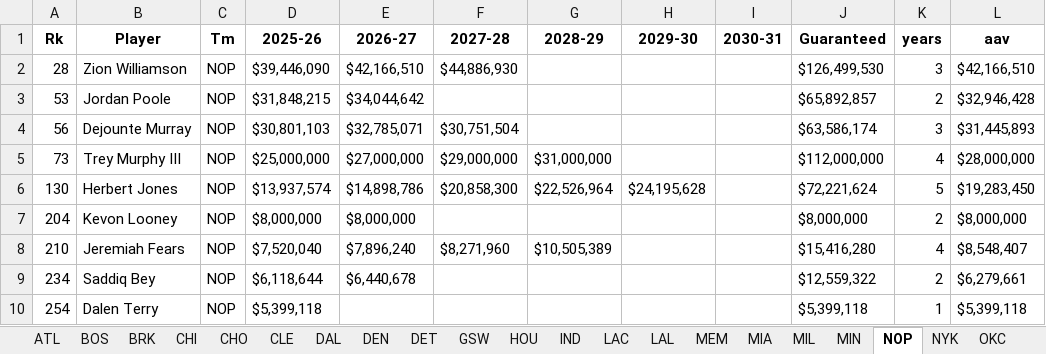
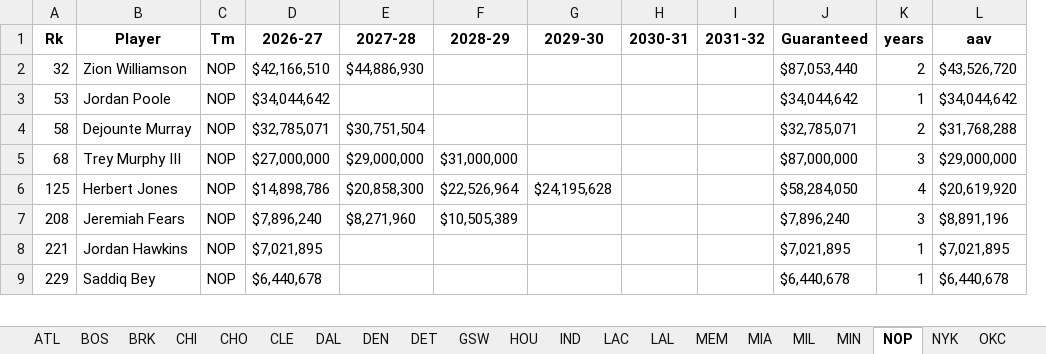
Before and after one commit to JadenDabreo/PlayerValue, an Excel workbook: Contracts/basketball_reference_contracts_with_teams.xlsx, sheet NOP, drawn as a sheet; only a part is shown; values as stored, in another font and other column widths than the file's, no borders; removed rows and columns are numbered as before the commit, all else as after; the diff covers the shown part only; the diff names each change by its address in the sheet, - before the commit and + after, or states it on an @@ line.

```diff
--- a/Contracts/basketball_reference_contracts_with_teams.xlsx (sheet NOP)
+++ b/Contracts/basketball_reference_contracts_with_teams.xlsx (sheet NOP)
-column D (2025-26), rows 2-6: $39,446,090 | $31,848,215 | $30,801,103 | $25,000,000 | $13,937,574; row 8: $7,520,040
+column I (2031-32), empty
-A2 (Rk): 28
+A2 (Rk): 32
-J2 (Guaranteed): $126,499,530
+J2 (Guaranteed): $87,053,440
-K2 (years): 3
+K2 (years): 2
-L2 (aav): $42,166,510
+L2 (aav): $43,526,720
-J3 (Guaranteed): $65,892,857
+J3 (Guaranteed): $34,044,642
-K3 (years): 2
+K3 (years): 1
-L3 (aav): $32,946,428
+L3 (aav): $34,044,642
-A4 (Rk): 56
+A4 (Rk): 58
-J4 (Guaranteed): $63,586,174
+J4 (Guaranteed): $32,785,071
-K4 (years): 3
+K4 (years): 2
-L4 (aav): $31,445,893
+L4 (aav): $31,768,288
-A5 (Rk): 73
+A5 (Rk): 68
-J5 (Guaranteed): $112,000,000
+J5 (Guaranteed): $87,000,000
-K5 (years): 4
+K5 (years): 3
-L5 (aav): $28,000,000
+L5 (aav): $29,000,000
-A6 (Rk): 130
+A6 (Rk): 125
-J6 (Guaranteed): $72,221,624
+J6 (Guaranteed): $58,284,050
-K6 (years): 5
+K6 (years): 4
-L6 (aav): $19,283,450
+L6 (aav): $20,619,920
-row 7: 204 | Kevon Looney | NOP | $8,000,000 | $8,000,000 |  |  |  |  | $8,000,000 | 2 | $8,000,000
-A7 (Rk): 210
+A7 (Rk): 208
-J7 (Guaranteed): $15,416,280
+J7 (Guaranteed): $7,896,240
-K7 (years): 4
+K7 (years): 3
-L7 (aav): $8,548,407
+L7 (aav): $8,891,196
-row 9: 234 | Saddiq Bey | NOP | $6,118,644 | $6,440,678 |  |  |  |  | $12,559,322 | 2 | $6,279,661
-row 10: 254 | Dalen Terry | NOP | $5,399,118 |  |  |  |  |  | $5,399,118 | 1 | $5,399,118
+row 8: 221 | Jordan Hawkins | NOP | $7,021,895 |  |  |  |  |  | $7,021,895 | 1 | $7,021,895
+row 9: 229 | Saddiq Bey | NOP | $6,440,678 |  |  |  |  |  | $6,440,678 | 1 | $6,440,678
```
Also changed, not shown: 6 added rows, 6 removed rows and 8 edited cells elsewhere in this sheet, sheet All Players, sheet MIL, sheet BRK, sheet MEM, sheet IND, sheet LAC, 24 more sheets, DARKO_stats/darko_talent_processed_2026.xlsx, EPM_stats/epm_players_by_team_[2026].xlsx, 8 other files.
